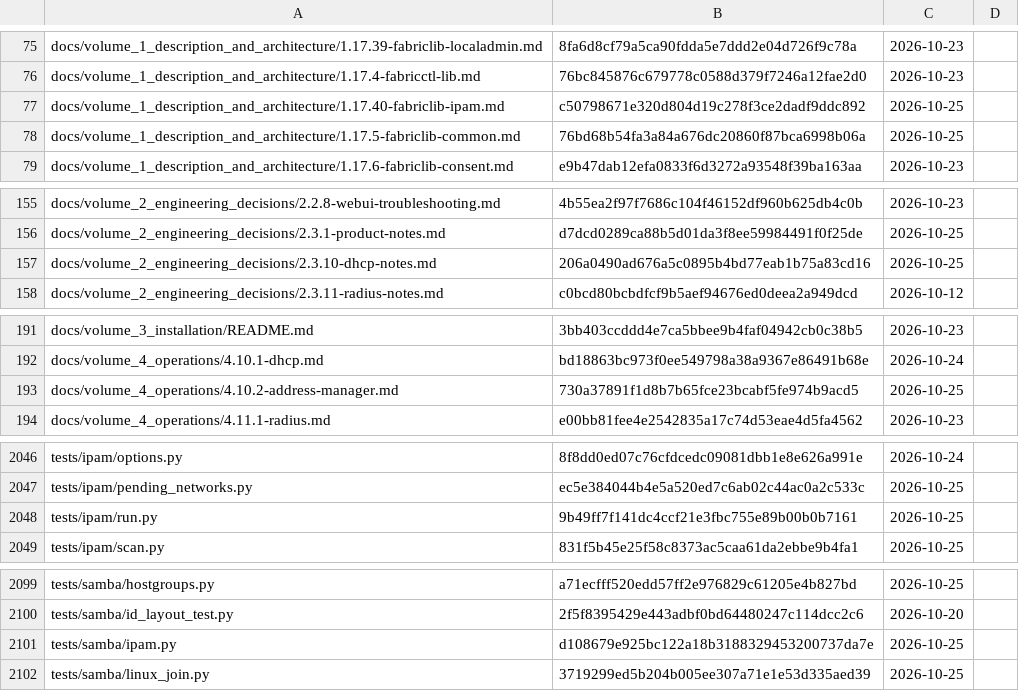
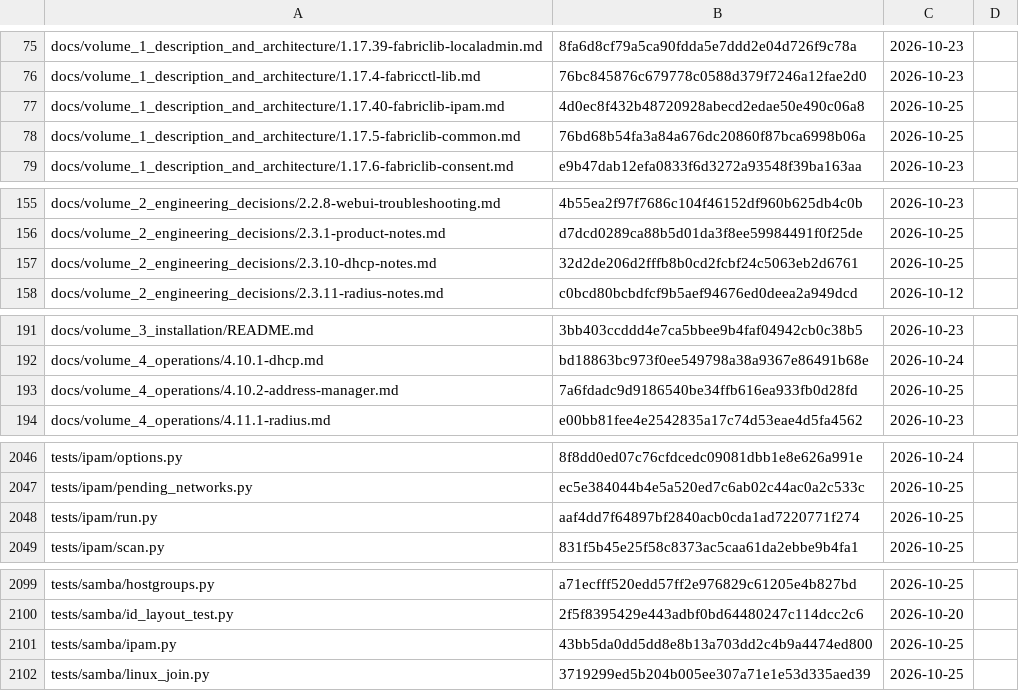
Before and after one commit to archdukejim/fabric-ctl, a TSV file: docs/volume_2_engineering_decisions/assets/review-ledger.tsv, drawn as a sheet; only a part is shown, gaps mark what is left out; the diff covers the shown part only.

```diff
--- a/docs/volume_2_engineering_decisions/assets/review-ledger.tsv
+++ b/docs/volume_2_engineering_decisions/assets/review-ledger.tsv
@@ -76,3 +76,3 @@ docs/volume_1_description_and_architecture/1.17.39-fabriclib-localadmin.md	8fa6d
 docs/volume_1_description_and_architecture/1.17.4-fabricctl-lib.md	76bc845876c679778c0588d379f7246a12fae2d0	2026-10-23	
-docs/volume_1_description_and_architecture/1.17.40-fabriclib-ipam.md	c50798671e320d804d19c278f3ce2dadf9ddc892	2026-10-25	
+docs/volume_1_description_and_architecture/1.17.40-fabriclib-ipam.md	4d0ec8f432b48720928abecd2edae50e490c06a8	2026-10-25	
 docs/volume_1_description_and_architecture/1.17.5-fabriclib-common.md	76bd68b54fa3a84a676dc20860f87bca6998b06a	2026-10-25	
@@ -156,3 +156,3 @@ docs/volume_2_engineering_decisions/2.2.8-webui-troubleshooting.md	4b55ea2f97f76
 docs/volume_2_engineering_decisions/2.3.1-product-notes.md	d7dcd0289ca88b5d01da3f8ee59984491f0f25de	2026-10-25	
-docs/volume_2_engineering_decisions/2.3.10-dhcp-notes.md	206a0490ad676a5c0895b4bd77eab1b75a83cd16	2026-10-25	
+docs/volume_2_engineering_decisions/2.3.10-dhcp-notes.md	32d2de206d2fffb8b0cd2fcbf24c5063eb2d6761	2026-10-25	
 docs/volume_2_engineering_decisions/2.3.11-radius-notes.md	c0bcd80bcbdfcf9b5aef94676ed0deea2a949dcd	2026-10-12	
@@ -192,3 +192,3 @@ docs/volume_3_installation/README.md	3bb403ccddd4e7ca5bbee9b4faf04942cb0c38b5	20
 docs/volume_4_operations/4.10.1-dhcp.md	bd18863bc973f0ee549798a38a9367e86491b68e	2026-10-24	
-docs/volume_4_operations/4.10.2-address-manager.md	730a37891f1d8b7b65fce23bcabf5fe974b9acd5	2026-10-25	
+docs/volume_4_operations/4.10.2-address-manager.md	7a6fdadc9d9186540be34ffb616ea933fb0d28fd	2026-10-25	
 docs/volume_4_operations/4.11.1-radius.md	e00bb81fee4e2542835a17c74d53eae4d5fa4562	2026-10-23	
@@ -2047,3 +2047,3 @@ tests/ipam/options.py	8f8dd0ed07c76cfdcedc09081dbb1e8e626a991e	2026-10-24
 tests/ipam/pending_networks.py	ec5e384044b4e5a520ed7c6ab02c44ac0a2c533c	2026-10-25	
-tests/ipam/run.py	9b49ff7f141dc4ccf21e3fbc755e89b00b0b7161	2026-10-25	
+tests/ipam/run.py	aaf4dd7f64897bf2840acb0cda1ad7220771f274	2026-10-25	
 tests/ipam/scan.py	831f5b45e25f58c8373ac5caa61da2ebbe9b4fa1	2026-10-25	
@@ -2100,3 +2100,3 @@ tests/samba/hostgroups.py	a71ecfff520edd57ff2e976829c61205e4b827bd	2026-10-25
 tests/samba/id_layout_test.py	2f5f8395429e443adbf0bd64480247c114dcc2c6	2026-10-20	
-tests/samba/ipam.py	d108679e925bc122a18b3188329453200737da7e	2026-10-25	
+tests/samba/ipam.py	43bb5da0dd5dd8e8b13a703dd2c4b9a4474ed800	2026-10-25	
 tests/samba/linux_join.py	3719299ed5b204b005ee307a71e1e53d335aed39	2026-10-25	
```
Also changed, not shown: 10 edited cells elsewhere in this file, 12 other files.
